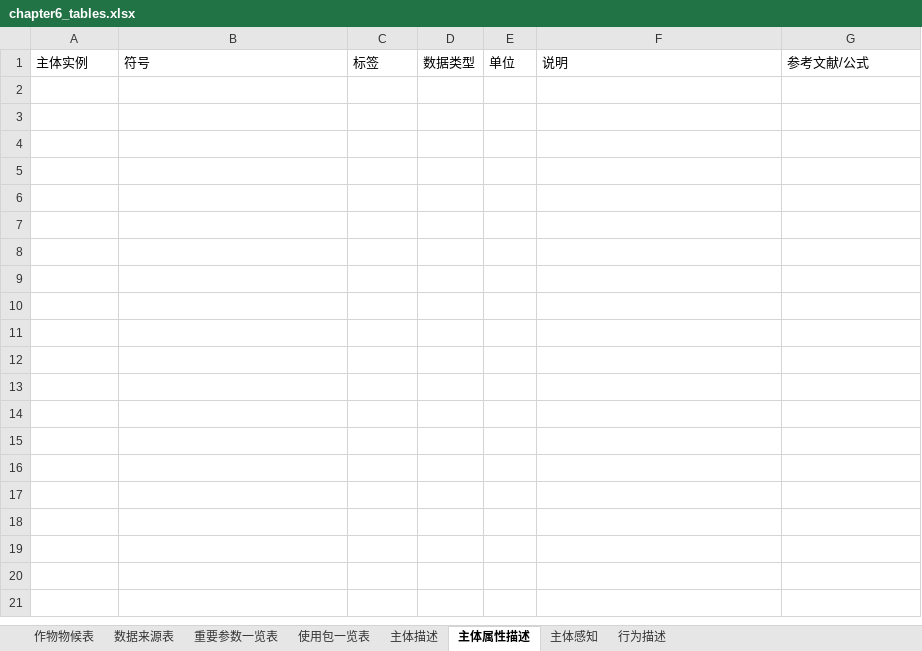
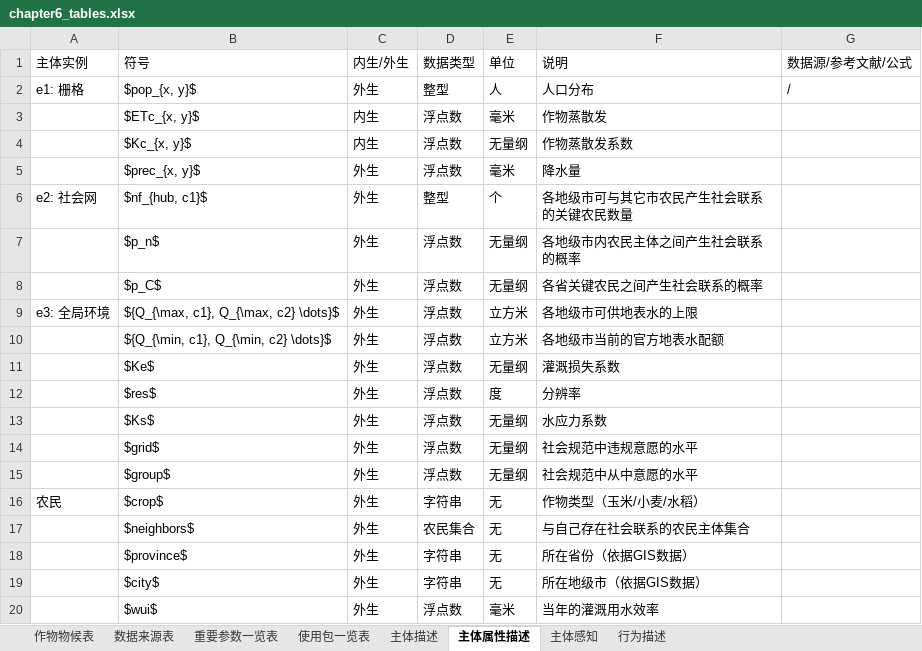
Before and after one commit to SongshGeo/HumWat_YR_PhDThesis, an Excel workbook: chapter6/chapter6_tables.xlsx, sheet 主体属性描述, drawn as a sheet; only a part is shown; values as stored, in another font and other column widths than the file's, no borders; the diff covers the shown part only; the diff names each change by its address in the sheet, - before the commit and + after, or states it on an @@ line.

Commit message:
feat(chapter-6): :sparkles: 完善多主体模型VISA表

```diff
--- a/chapter6/chapter6_tables.xlsx (sheet 主体属性描述)
+++ b/chapter6/chapter6_tables.xlsx (sheet 主体属性描述)
-C1: 标签
+C1: 内生/外生
-G1: 参考文献/公式
+G1: 数据源/参考文献/公式
+row 2: e1: 栅格 | $pop_{x, y}$ | 外生 | 整型 | 人 | 人口分布 | /
+row 3:  | $ETc_{x, y}$ | 内生 | 浮点数 | 毫米 | 作物蒸散发
+row 4:  | $Kc_{x, y}$ | 内生 | 浮点数 | 无量纲 | 作物蒸散发系数
+row 5:  | $prec_{x, y}$ | 外生 | 浮点数 | 毫米 | 降水量
+row 6: e2: 社会网 | $nf_{hub, c1}$ | 外生 | 整型 | 个 | 各地级市可与其它市农民产生社会联系的关键农民数量
+row 7:  | $p_n$ | 外生 | 浮点数 | 无量纲 | 各地级市内农民主体之间产生社会联系的概率
+row 8:  | $p_C$ | 外生 | 浮点数 | 无量纲 | 各省关键农民之间产生社会联系的概率
+row 9: e3: 全局环境 | ${Q_{\max, c1}, Q_{\max, c2} \dots}$ | 外生 | 浮点数 | 立方米 | 各地级市可供地表水的上限
+row 10:  | ${Q_{\min, c1}, Q_{\min, c2} \dots}$ | 外生 | 浮点数 | 立方米 | 各地级市当前的官方地表水配额
+row 11:  | $Ke$ | 外生 | 浮点数 | 无量纲 | 灌溉损失系数
+row 12:  | $res$ | 外生 | 浮点数 | 度 | 分辨率
+row 13:  | $Ks$ | 外生 | 浮点数 | 无量纲 | 水应力系数
+row 14:  | $grid$ | 外生 | 浮点数 | 无量纲 | 社会规范中违规意愿的水平
+row 15:  | $group$ | 外生 | 浮点数 | 无量纲 | 社会规范中从中意愿的水平
+row 16: 农民 | $crop$ | 外生 | 字符串 | 无 | 作物类型（玉米/小麦/水稻）
+row 17:  | $neighbors$ | 外生 | 农民集合 | 无 | 与自己存在社会联系的农民主体集合
+row 18:  | $province$ | 外生 | 字符串 | 无 | 所在省份（依据GIS数据）
+row 19:  | $city$ | 外生 | 字符串 | 无 | 所在地级市（依据GIS数据）
+row 20:  | $wui$ | 外生 | 浮点数 | 毫米 | 当年的灌溉用水效率
```
Also changed, not shown: 16 added rows elsewhere in this sheet, sheet 行为描述, 6 other files.
